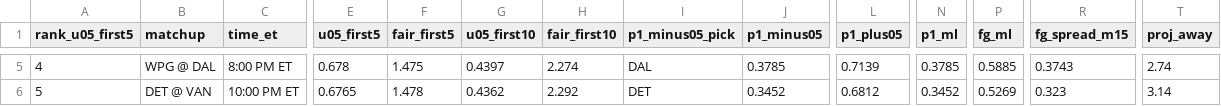
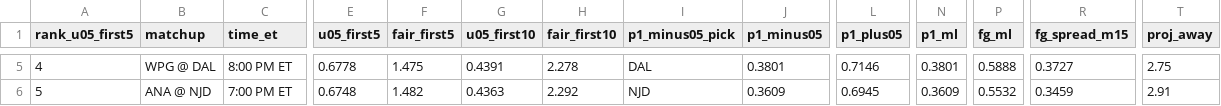
Before and after one commit to Moneyg604/nhl-early-goal, a CSV file: docs/days/2026-10-22.csv, drawn as a sheet; only a part is shown, gaps mark what is left out; the diff covers the shown part only; the diff names each change by its address in the sheet, - before the commit and + after, or states it on an @@ line.

```diff
--- a/docs/days/2026-10-22.csv
+++ b/docs/days/2026-10-22.csv
-E5 (u05_first5): 0.678
+E5 (u05_first5): 0.6778
-G5 (u05_first10): 0.4397
+G5 (u05_first10): 0.4391
-H5 (fair_first10): 2.274
+H5 (fair_first10): 2.278
-J5 (p1_minus05): 0.3785
+J5 (p1_minus05): 0.3801
-L5 (p1_plus05): 0.7139
+L5 (p1_plus05): 0.7146
-N5 (p1_ml): 0.3785
+N5 (p1_ml): 0.3801
-P5 (fg_ml): 0.5885
+P5 (fg_ml): 0.5888
-R5 (fg_spread_m15): 0.3743
+R5 (fg_spread_m15): 0.3727
-T5 (proj_away): 2.74
+T5 (proj_away): 2.75
-B6 (matchup): DET @ VAN
+B6 (matchup): ANA @ NJD
-C6 (time_et): 10:00 PM ET
+C6 (time_et): 7:00 PM ET
-E6 (u05_first5): 0.6765
+E6 (u05_first5): 0.6748
-F6 (fair_first5): 1.478
+F6 (fair_first5): 1.482
-G6 (u05_first10): 0.4362
+G6 (u05_first10): 0.4363
-I6 (p1_minus05_pick): DET
+I6 (p1_minus05_pick): NJD
-J6 (p1_minus05): 0.3452
+J6 (p1_minus05): 0.3609
-L6 (p1_plus05): 0.6812
+L6 (p1_plus05): 0.6945
-N6 (p1_ml): 0.3452
+N6 (p1_ml): 0.3609
-P6 (fg_ml): 0.5269
+P6 (fg_ml): 0.5532
-R6 (fg_spread_m15): 0.323
+R6 (fg_spread_m15): 0.3459
-T6 (proj_away): 3.14
+T6 (proj_away): 2.91
```
Also changed, not shown: 148 edited cells elsewhere in this file, docs/days/2026-10-23.csv, docs/days/2026-10-24.csv, 37 other files.
